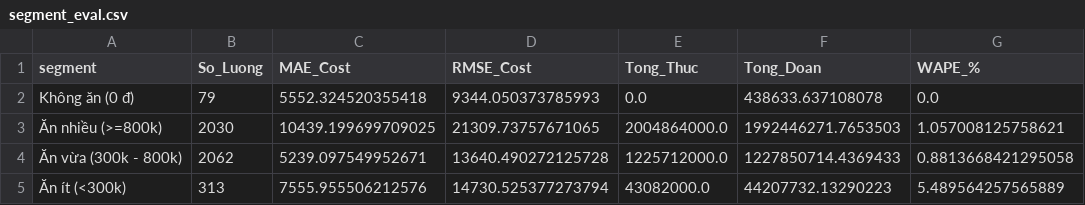
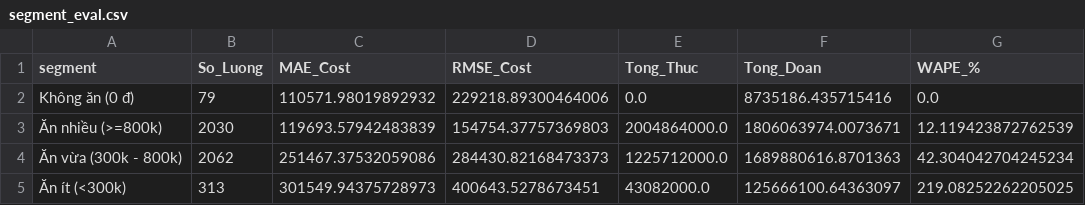
Before and after one commit to Baohoang555/Meal, a CSV file: results/metrics/segment_eval.csv, drawn as a sheet.

```diff
--- a/results/metrics/segment_eval.csv
+++ b/results/metrics/segment_eval.csv
@@ -1,5 +1,5 @@
 segment,So_Luong,MAE_Cost,RMSE_Cost,Tong_Thuc,Tong_Doan,WAPE_%
-Không ăn (0 đ),79,5552.324520355418,9344.050373785993,0.0,438633.637108078,0.0
-Ăn nhiều (>=800k),2030,10439.199699709025,21309.73757671065,2004864000.0,1992446271.7653503,1.057008125758621
-Ăn vừa (300k - 800k),2062,5239.097549952671,13640.490272125728,1225712000.0,1227850714.4369433,0.8813668421295058
-Ăn ít (<300k),313,7555.955506212576,14730.525377273794,43082000.0,44207732.13290223,5.489564257565889
+Không ăn (0 đ),79,110571.98019892932,229218.89300464006,0.0,8735186.435715416,0.0
+Ăn nhiều (>=800k),2030,119693.57942483839,154754.37757369803,2004864000.0,1806063974.0073671,12.119423872762539
+Ăn vừa (300k - 800k),2062,251467.37532059086,284430.82168473373,1225712000.0,1689880616.8701363,42.304042704245234
+Ăn ít (<300k),313,301549.94375728973,400643.5278673451,43082000.0,125666100.64363097,219.08252262205025
```
Also changed, not shown: results/metrics/company_budget_eval.csv, results/metrics/dl_models_summary.csv, 9 other files.
